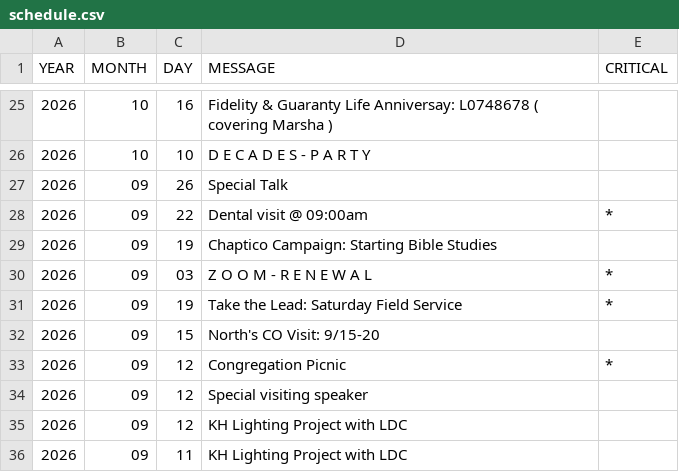
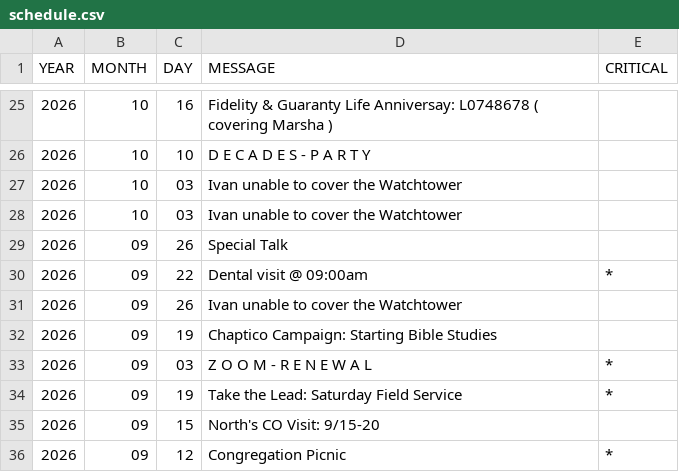
Before and after one commit to KIBrown031/KIBrown031.github.io, a CSV file: schedule.csv, drawn as a sheet; only a part is shown, gaps mark what is left out; the shorter side is filled out with more unchanged rows.

```diff
--- a/schedule.csv
+++ b/schedule.csv
@@ -26,4 +26,7 @@ YEAR,MONTH,DAY,MESSAGE,CRITICAL
 2026,10,10,D E C A D E S  -  P A R T Y,
+2026,10,03,Ivan unable to cover the Watchtower,
+2026,10,03,Ivan unable to cover the Watchtower,
 2026,09,26,Special Talk,
 2026,09,22,Dental visit @ 09:00am,*
+2026,09,26,Ivan unable to cover the Watchtower,
 2026,09,19,Chaptico Campaign: Starting Bible Studies,
```
Also changed, not shown: 1 other file.
